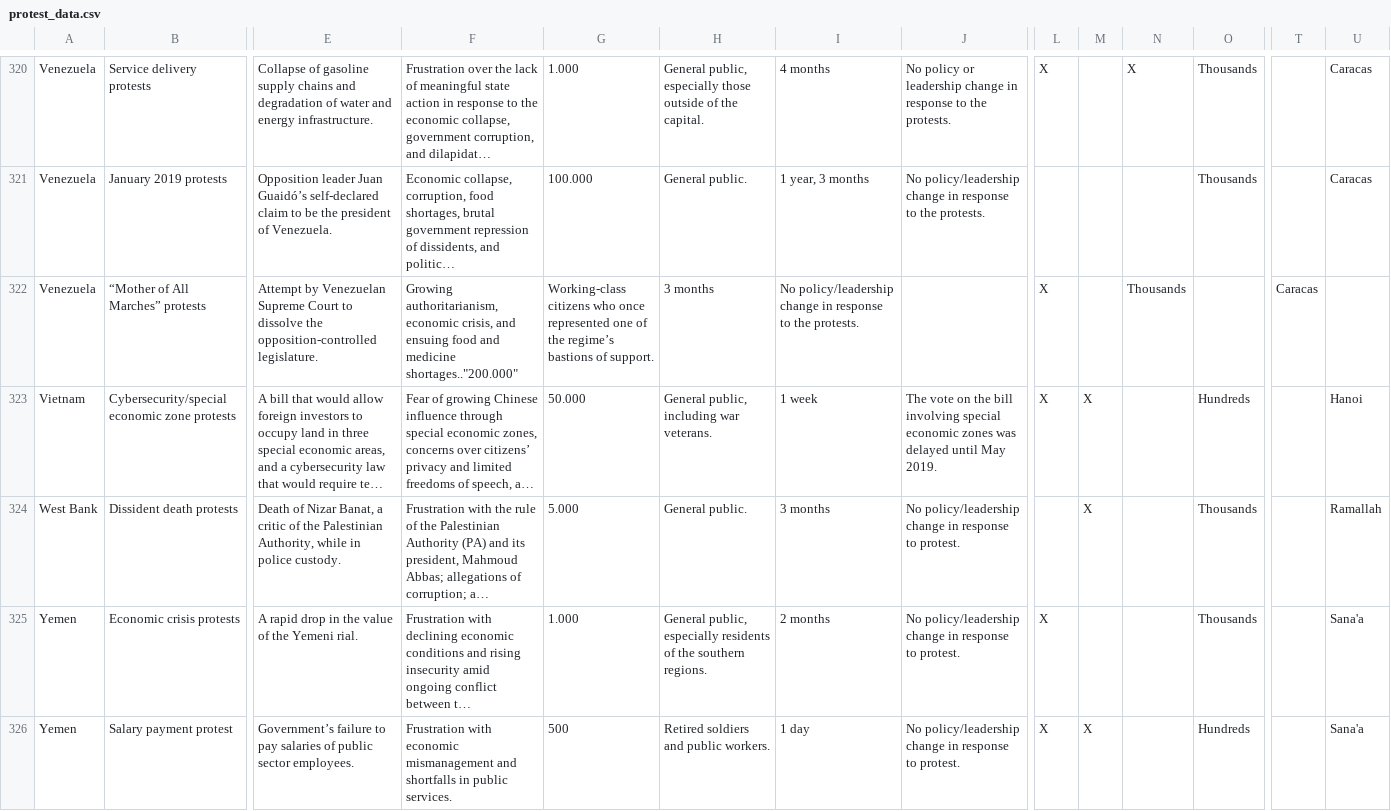
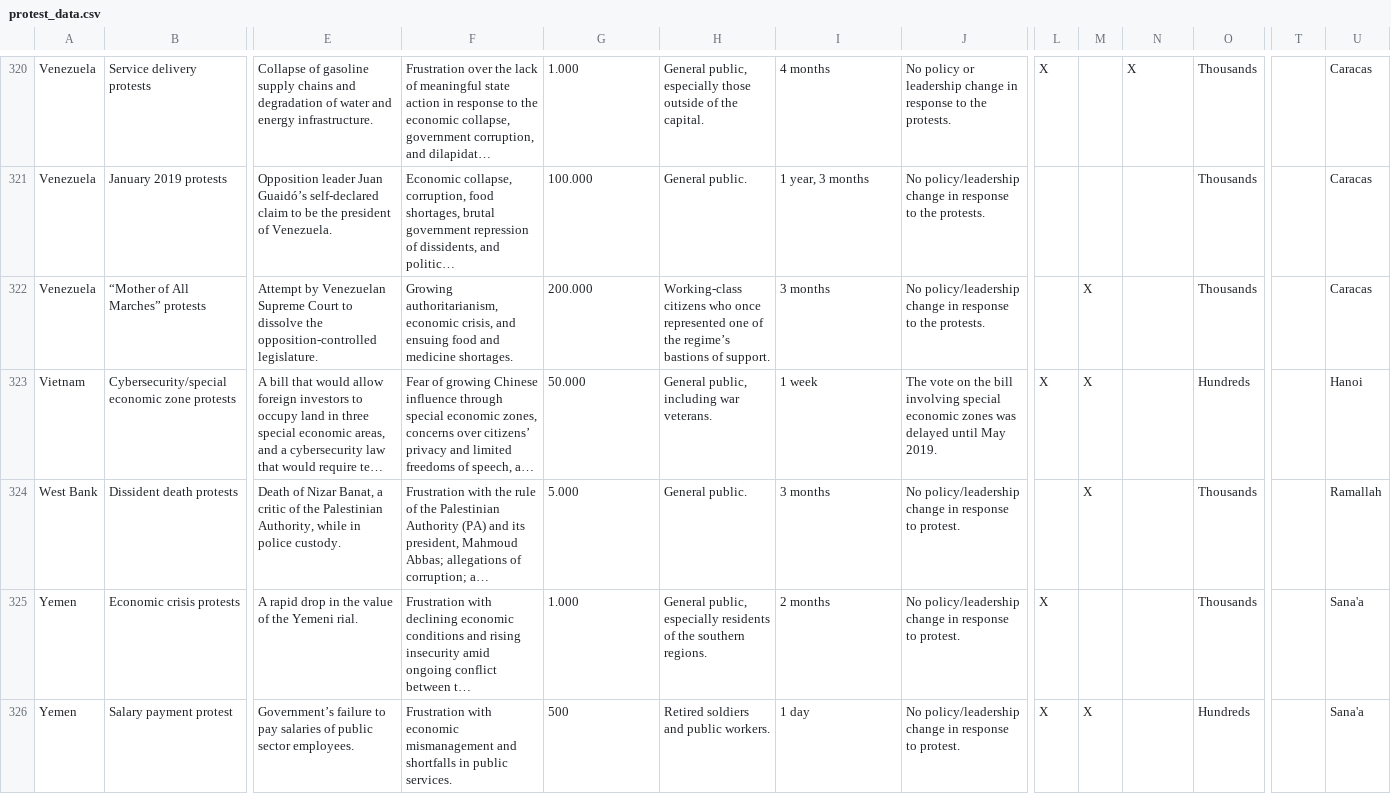
Before and after one commit to vic-mp/protest_data, a CSV file: protest_data.csv, drawn as a sheet; only a part is shown, gaps mark what is left out; long unchanged cells end in …; the diff names each change by its address in the sheet, - before the commit and + after, or states it on an @@ line.

Commit message:
Update protest_data.csv

```diff
--- a/protest_data.csv
+++ b/protest_data.csv
-F322: …and medicine shortages.."200.000"
+F322: …and medicine shortages.
-G322: Working-class citizens who once represented one of the regime’s bastions of support.
+G322: 200.000
-H322: 3 months
+H322: Working-class citizens who once represented one of the regime’s bastions of support.
-I322: No policy/leadership change in response to the protests.
+I322: 3 months
-J322: (empty)
+J322: No policy/leadership change in response to the protests.
-L322: X
+L322: (empty)
-M322: (empty)
+M322: X
-N322: Thousands
+N322: (empty)
-O322: (empty)
+O322: Thousands
-T322: Caracas
+T322: (empty)
-U322: (empty)
+U322: Caracas
```
